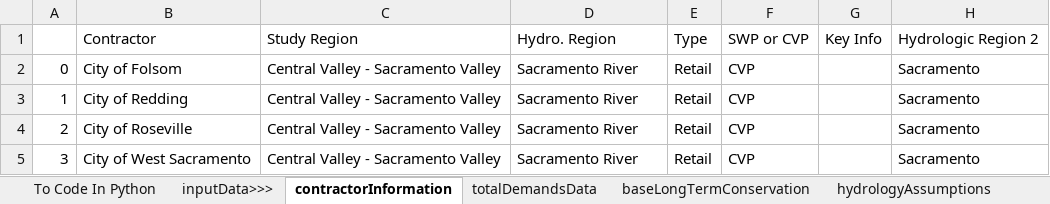
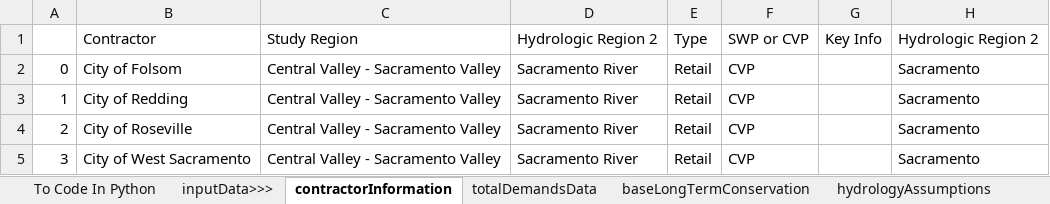
Before and after one commit to dayamuralidharan/California-Urban-Water-Management-Economic-Tool, an Excel workbook: CaUWMET/src/inputData/CaUWMETPythonCodeDev.xlsx, sheet contractorInformation, drawn as a sheet; only a part is shown; values as stored, in another font and other column widths than the file's, no borders; the diff names each change by its address in the sheet, - before the commit and + after, or states it on an @@ line.

```diff
--- a/CaUWMET/src/inputData/CaUWMETPythonCodeDev.xlsx (sheet contractorInformation)
+++ b/CaUWMET/src/inputData/CaUWMETPythonCodeDev.xlsx (sheet contractorInformation)
-D1: Hydro. Region
+D1: Hydrologic Region 2
```
Also changed, not shown: 18 other files.
